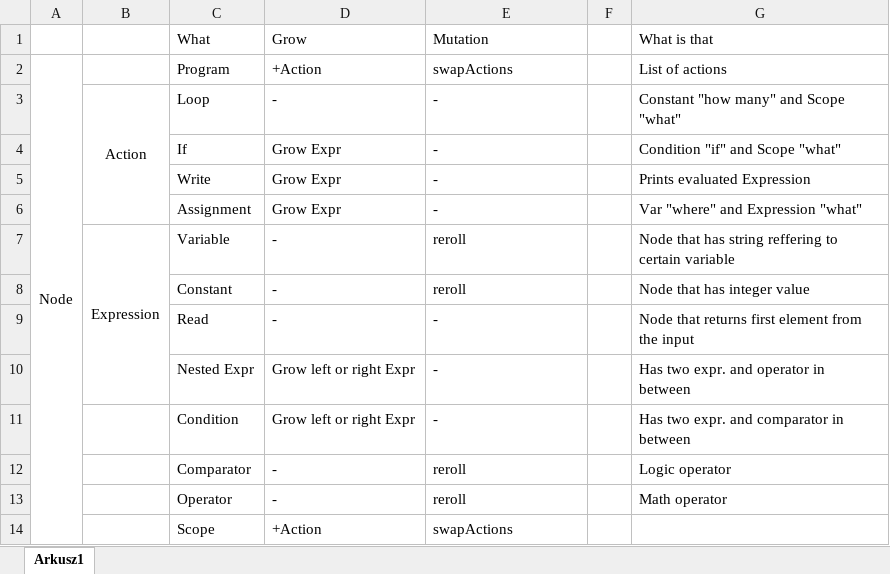
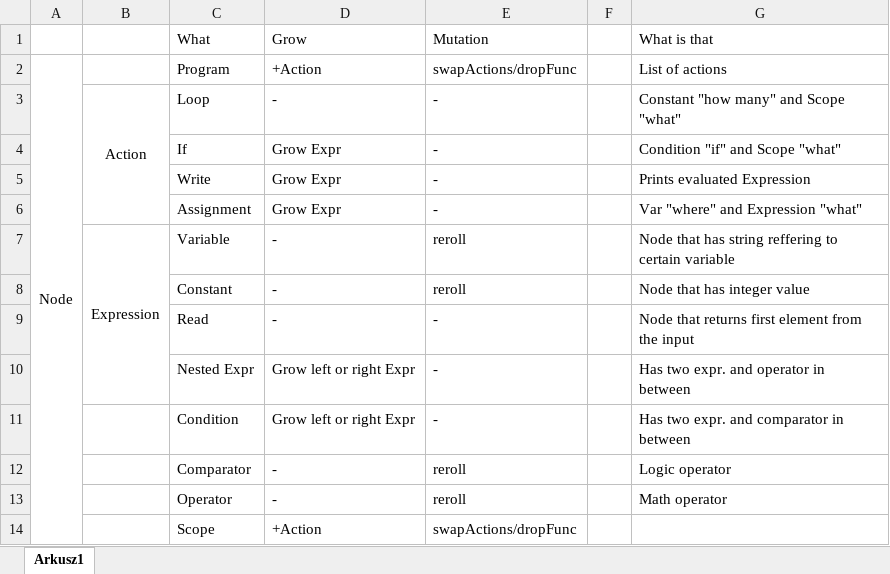
Before and after one commit to CleverLord/ProgramowanieGenetyczne, an Excel workbook: SharpGP/Sharp_HowToGP.xlsx, sheet Arkusz1, drawn as a sheet; values as stored, in another font and other column widths than the file's, no borders; the diff names each change by its address in the sheet, - before the commit and + after, or states it on an @@ line.

Commit message:
updated Excel

```diff
--- a/SharpGP/Sharp_HowToGP.xlsx (sheet Arkusz1)
+++ b/SharpGP/Sharp_HowToGP.xlsx (sheet Arkusz1)
-E2 (Mutation): swapActions
+E2 (Mutation): swapActions/dropFunc
-E14 (Mutation): swapActions
+E14 (Mutation): swapActions/dropFunc
```
